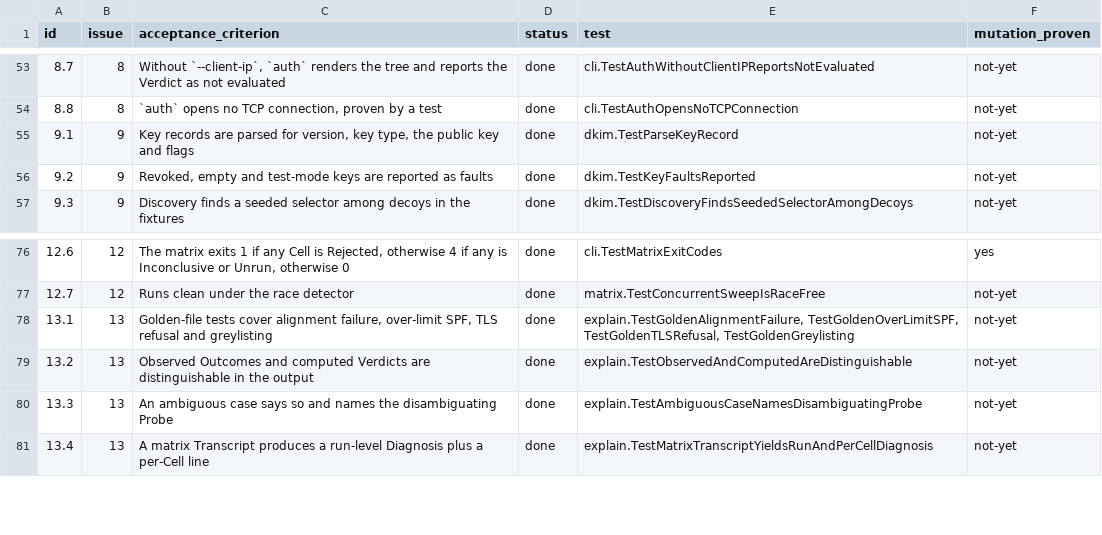
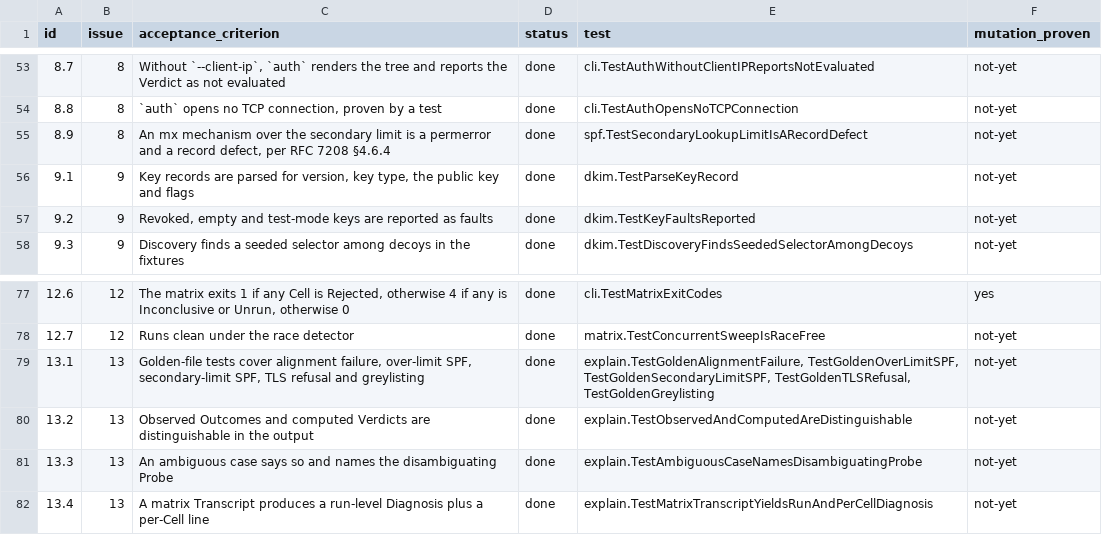
Before and after one commit to MatrixMagician/Frank, a TSV file: docs/acceptance.tsv, drawn as a sheet; only a part is shown, gaps mark what is left out.

Commit message:
Make an oversized MX set a permerror and name it as a cause (#19)
Issue #17 asked whether explain should name secondary-limit-exceeded as
a cause. RFC 7208 §4.6.4 answers it. An mx mechanism whose MX set
exceeds 10 hosts "MUST produce a permerror", because the publishing
domain controls that set. PTR names beyond 10 "MUST be ignored",
because the IP's owner controls them.

Frank had both backwards for this purpose. It truncated the MX set and
kept evaluating, so it could predict pass or fail where every receiver
sees permerror. It also reported excess PTR names as a Record Defect,
blaming the domain for another party's DNS.

Now the mx mechanism returns permerror with the Record Defect, excess
PTR names are dropped without a defect, and every Record Defect is a
candidate cause in explain. The lookup-limit diagnosis text is
unchanged. A new golden covers the secondary-limit diagnosis, and
mutation 8.9 proves the permerror test bites.

Tests: 389 before, 391 after.

Closes #17

```diff
--- a/docs/acceptance.tsv
+++ b/docs/acceptance.tsv
@@ -54,2 +54,3 @@ id	issue	acceptance_criterion	status	test	mutation_proven
 8.8	8	`auth` opens no TCP connection, proven by a test	done	cli.TestAuthOpensNoTCPConnection	not-yet
+8.9	8	An mx mechanism over the secondary limit is a permerror and a record defect, per RFC 7208 §4.6.4	done	spf.TestSecondaryLookupLimitIsARecordDefect	not-yet
 9.1	9	Key records are parsed for version, key type, the public key and flags	done	dkim.TestParseKeyRecord	not-yet
@@ -77,3 +78,3 @@ id	issue	acceptance_criterion	status	test	mutation_proven
 12.7	12	Runs clean under the race detector	done	matrix.TestConcurrentSweepIsRaceFree	not-yet
-13.1	13	Golden-file tests cover alignment failure, over-limit SPF, TLS refusal and greylisting	done	explain.TestGoldenAlignmentFailure, TestGoldenOverLimitSPF, TestGoldenTLSRefusal, TestGoldenGreylisting	not-yet
+13.1	13	Golden-file tests cover alignment failure, over-limit SPF, secondary-limit SPF, TLS refusal and greylisting	done	explain.TestGoldenAlignmentFailure, TestGoldenOverLimitSPF, TestGoldenSecondaryLimitSPF, TestGoldenTLSRefusal, TestGoldenGreylisting	not-yet
 13.2	13	Observed Outcomes and computed Verdicts are distinguishable in the output	done	explain.TestObservedAndComputedAreDistinguishable	not-yet
```
Also changed, not shown: 6 other files.
